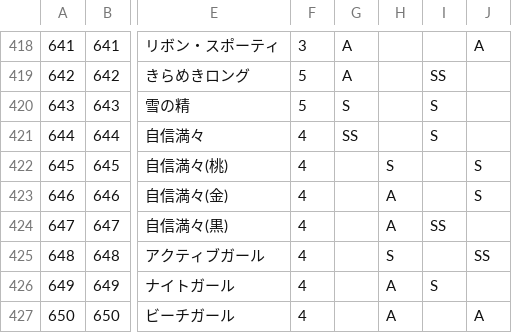
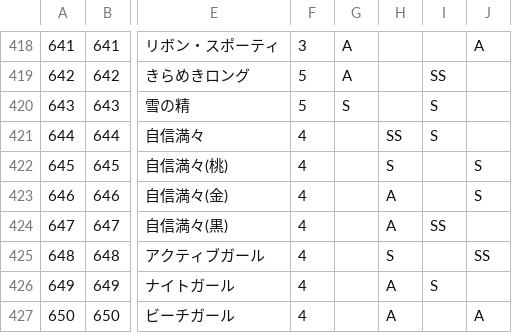
Before and after one commit to ShTair/MiracleNikkiJp_items, a CSV file: MiracleNikkiJp_items.csv, drawn as a sheet; only a part is shown, gaps mark what is left out; the diff names each change by its address in the sheet, - before the commit and + after, or states it on an @@ line.

Commit message:
sync [2018/08/04 04:36:01]

```diff
--- a/MiracleNikkiJp_items.csv
+++ b/MiracleNikkiJp_items.csv
-G421: SS
+G421: (empty)
-H421: (empty)
+H421: SS
```
